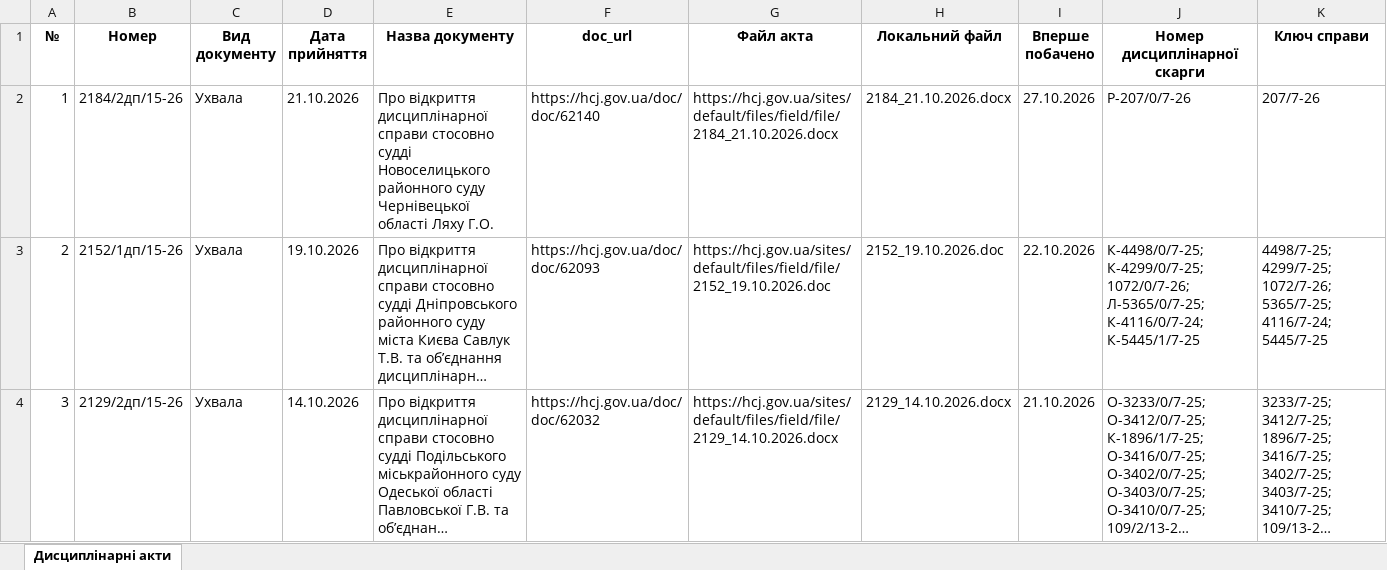
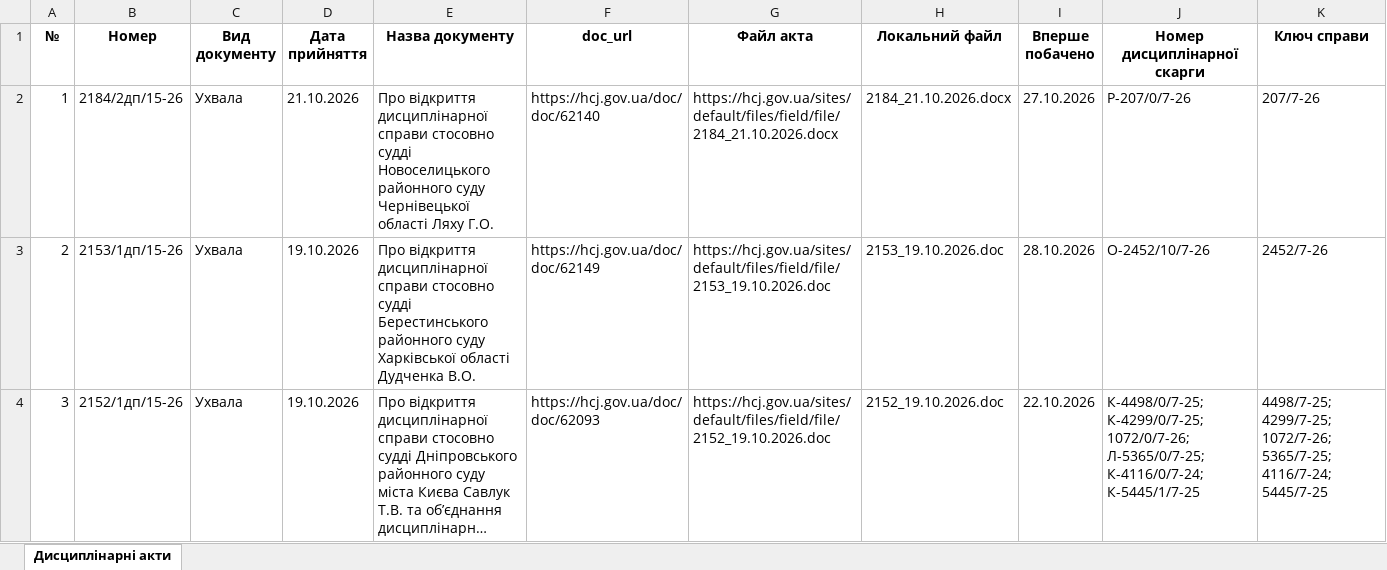
Before and after one commit to brdo-ict-sector/vrp-decisions, an Excel workbook: data/register/hcj_acts_selected.xlsx, sheet Дисциплінарні акти, drawn as a sheet; only a part is shown; the shorter side is filled out with more unchanged rows; long unchanged cells end in …; values as stored, in another font and other column widths than the file's, no borders; addresses are those after the commit; the diff covers the shown part only; the diff names each change by its address in the sheet, - before the commit and + after, or states it on an @@ line.

Commit message:
data: автоматичне оновлення 2026-10-28
Щоденний цикл: реєстр → витягування нових актів → експорт → публікація.

```diff
--- a/data/register/hcj_acts_selected.xlsx (sheet Дисциплінарні акти)
+++ b/data/register/hcj_acts_selected.xlsx (sheet Дисциплінарні акти)
+row 3: 2 | 2153/1дп/15-26 | Ухвала | 19.10.2026 | Про відкриття дисциплінарної справи стосовно судді Берестинського районного суду Харківської області Дудченка В.О. | https://hcj.gov.ua/doc/doc/62149 | https://hcj.gov.ua/sites/default/files/field/file/2153_19.10.2026.doc | 2153_19.10.2026.doc | 28.10.2026 | О-2452/10/7-26 | 2452/7-26
@@ column A (№) renumbered from row 4 down @@
```
Also changed, not shown: 2 added rows elsewhere in this sheet, 7 other files.
